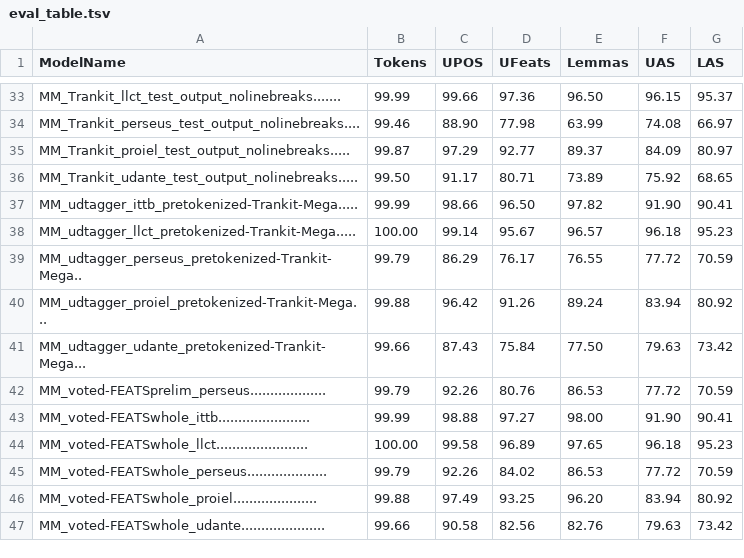
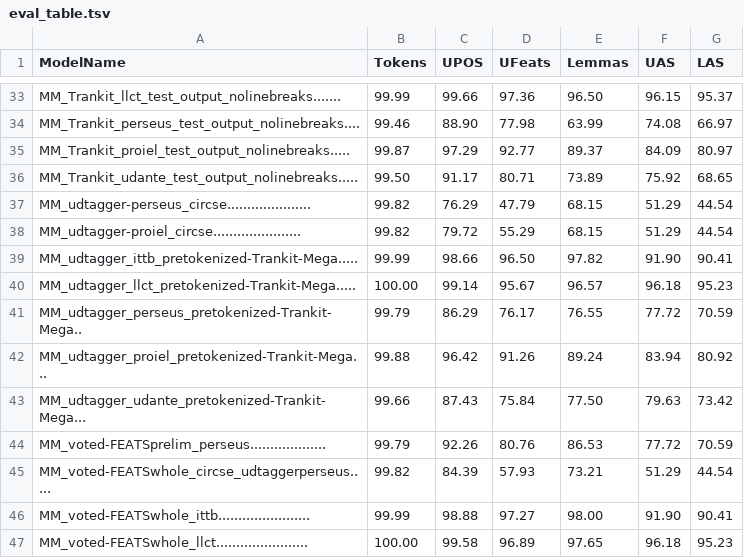
Before and after one commit to HannaKoo/Latin-Parsing, a TSV file: Results/Evaluation_metrics/eval_table.tsv, drawn as a sheet; only a part is shown, gaps mark what is left out; the shorter side is filled out with more unchanged rows; the diff names each change by its address in the sheet, - before the commit and + after, or states it on an @@ line.

Commit message:
Run voting with udtagger-perseus

```diff
--- a/Results/Evaluation_metrics/eval_table.tsv
+++ b/Results/Evaluation_metrics/eval_table.tsv
+row 37: MM_udtagger-perseus_circse..................... | 99.82 | 76.29 | 47.79 | 68.15 | 51.29 | 44.54
+row 38: MM_udtagger-proiel_circse...................... | 99.82 | 79.72 | 55.29 | 68.15 | 51.29 | 44.54
+row 45: MM_voted-FEATSwhole_circse_udtaggerperseus..... | 99.82 | 84.39 | 57.93 | 73.21 | 51.29 | 44.54
```
Also changed, not shown: 12 other files.
